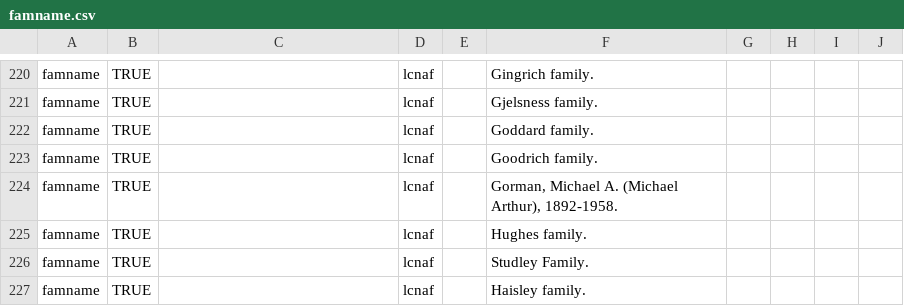
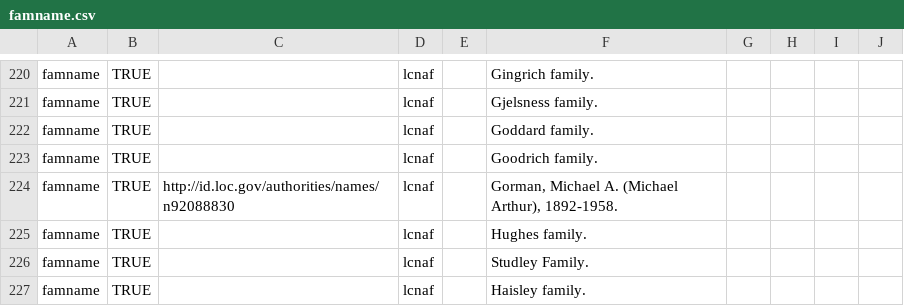
Before and after one commit to bentley-historical-library/migration-tools, a CSV file: ead/agents/famname.csv, drawn as a sheet; only a part is shown, gaps mark what is left out.

```diff
--- a/ead/agents/famname.csv
+++ b/ead/agents/famname.csv
@@ -223,3 +223,3 @@ famname,TRUE,,lcnaf,,Goddard family.
 famname,TRUE,,lcnaf,,Goodrich family.
-famname,TRUE,,lcnaf,,"Gorman, Michael A. (Michael Arthur), 1892-1958."
+famname,TRUE,http://id.loc.gov/authorities/names/n92088830,lcnaf,,"Gorman, Michael A. (Michael Arthur), 1892-1958."
 famname,TRUE,,lcnaf,,Hughes family.
```
Also changed, not shown: 2 other files.
